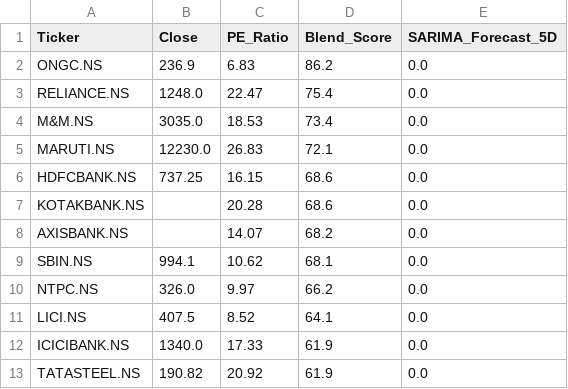
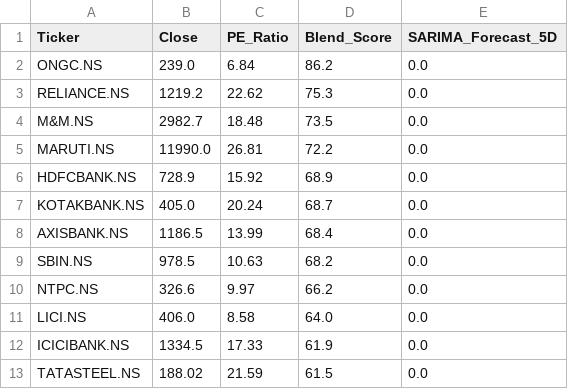
Before and after one commit to Chakarav/AI-Stock-Ranker, a CSV file: IN_Market_Data.csv, drawn as a sheet; only a part is shown; the diff covers the shown part only.

```diff
--- a/IN_Market_Data.csv
+++ b/IN_Market_Data.csv
@@ -1,13 +1,13 @@
 Ticker,Close,PE_Ratio,Blend_Score,SARIMA_Forecast_5D
-ONGC.NS,236.9,6.83,86.2,0.0
-RELIANCE.NS,1248.0,22.47,75.4,0.0
-M&M.NS,3035.0,18.53,73.4,0.0
-MARUTI.NS,12230.0,26.83,72.1,0.0
-HDFCBANK.NS,737.25,16.15,68.6,0.0
-KOTAKBANK.NS,,20.28,68.6,0.0
-AXISBANK.NS,,14.07,68.2,0.0
-SBIN.NS,994.1,10.62,68.1,0.0
-NTPC.NS,326.0,9.97,66.2,0.0
-LICI.NS,407.5,8.52,64.1,0.0
-ICICIBANK.NS,1340.0,17.33,61.9,0.0
-TATASTEEL.NS,190.82,20.92,61.9,0.0
+ONGC.NS,239.0,6.84,86.2,0.0
+RELIANCE.NS,1219.2,22.62,75.3,0.0
+M&M.NS,2982.7,18.48,73.5,0.0
+MARUTI.NS,11990.0,26.81,72.2,0.0
+HDFCBANK.NS,728.9,15.92,68.9,0.0
+KOTAKBANK.NS,405.0,20.24,68.7,0.0
+AXISBANK.NS,1186.5,13.99,68.4,0.0
+SBIN.NS,978.5,10.63,68.2,0.0
+NTPC.NS,326.6,9.97,66.2,0.0
+LICI.NS,406.0,8.58,64.0,0.0
+ICICIBANK.NS,1334.5,17.33,61.9,0.0
+TATASTEEL.NS,188.02,21.59,61.5,0.0
```
Also changed, not shown: 36 edited cells elsewhere in this file, UK_Market_Data.csv, US_Market_Data.csv.
